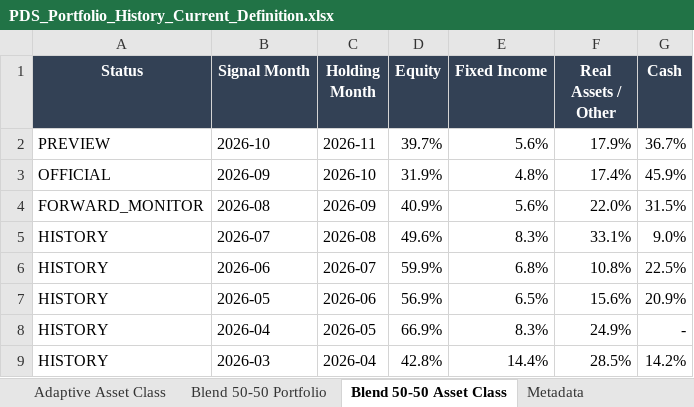
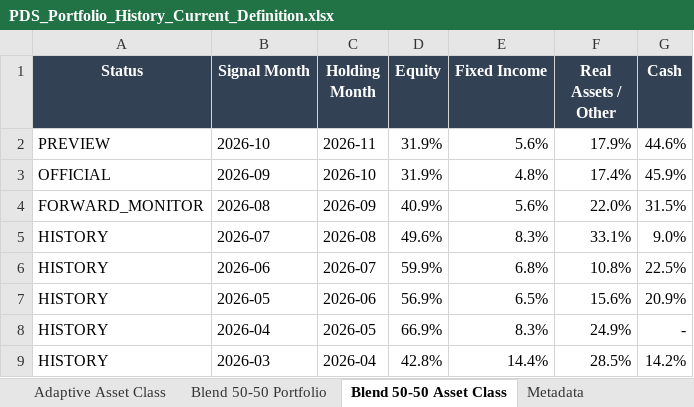
Before and after one commit to slackquant80/slackquant-research, an Excel workbook: public/assets/systems/pds/PDS_Portfolio_History_Current_Definition.xlsx, sheet Blend 50-50 Asset Class, drawn as a sheet; only a part is shown; values as stored, in another font and other column widths than the file's, no borders; the diff names each change by its address in the sheet, - before the commit and + after, or states it on an @@ line.

```diff
--- a/public/assets/systems/pds/PDS_Portfolio_History_Current_Definition.xlsx (sheet Blend 50-50 Asset Class)
+++ b/public/assets/systems/pds/PDS_Portfolio_History_Current_Definition.xlsx (sheet Blend 50-50 Asset Class)
-D2 (Equity): 39.7%
+D2 (Equity): 31.9%
-G2 (Cash): 36.7%
+G2 (Cash): 44.6%
```
Also changed, not shown: sheet Blend 50-50 Portfolio, sheet Adaptive Portfolio, sheet Core Portfolio, sheet Adaptive Asset Class, sheet Core Asset Class, public/data/systems/pds/public_recent_12m_returns.xlsx, 16 other files.
